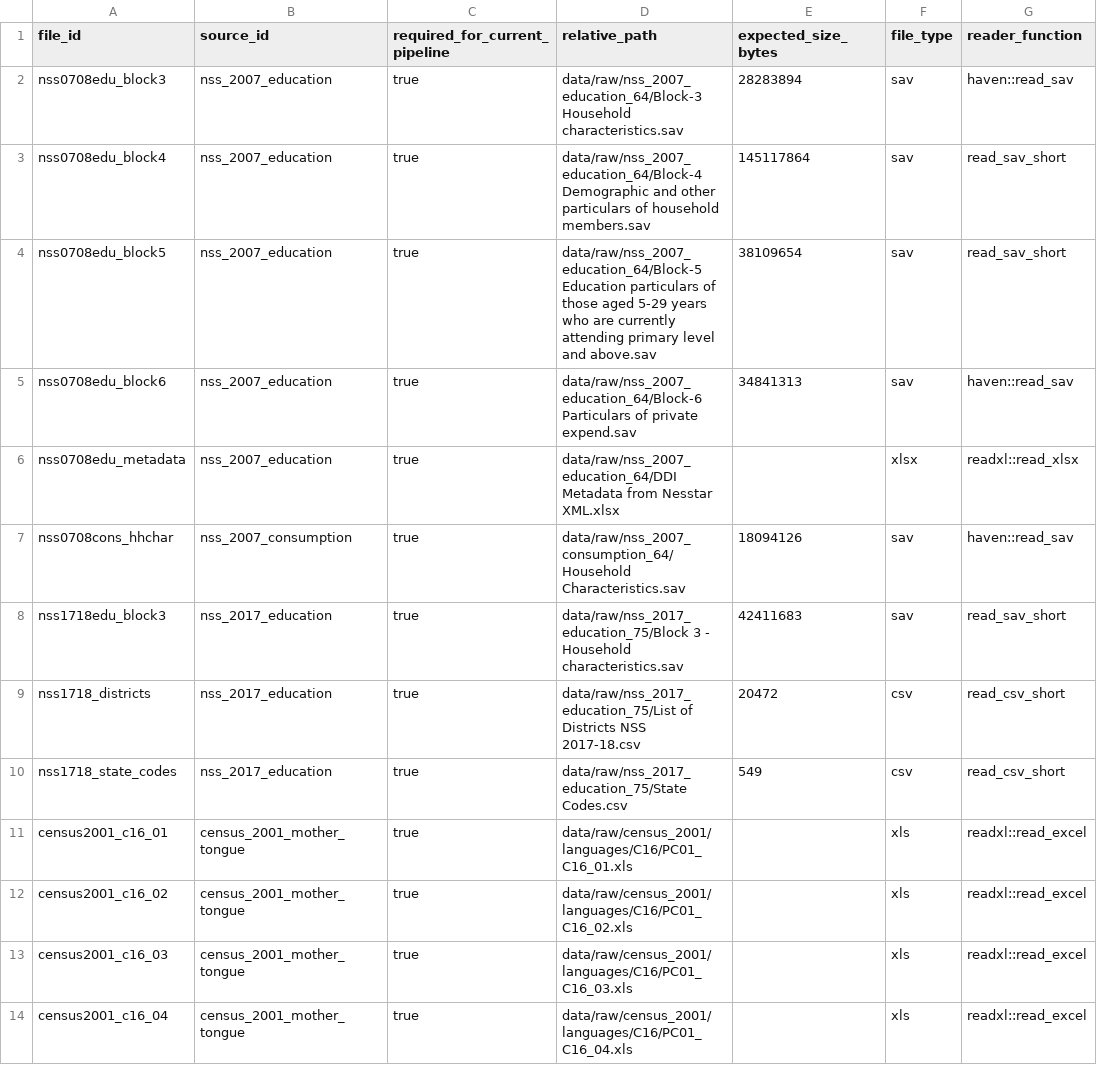
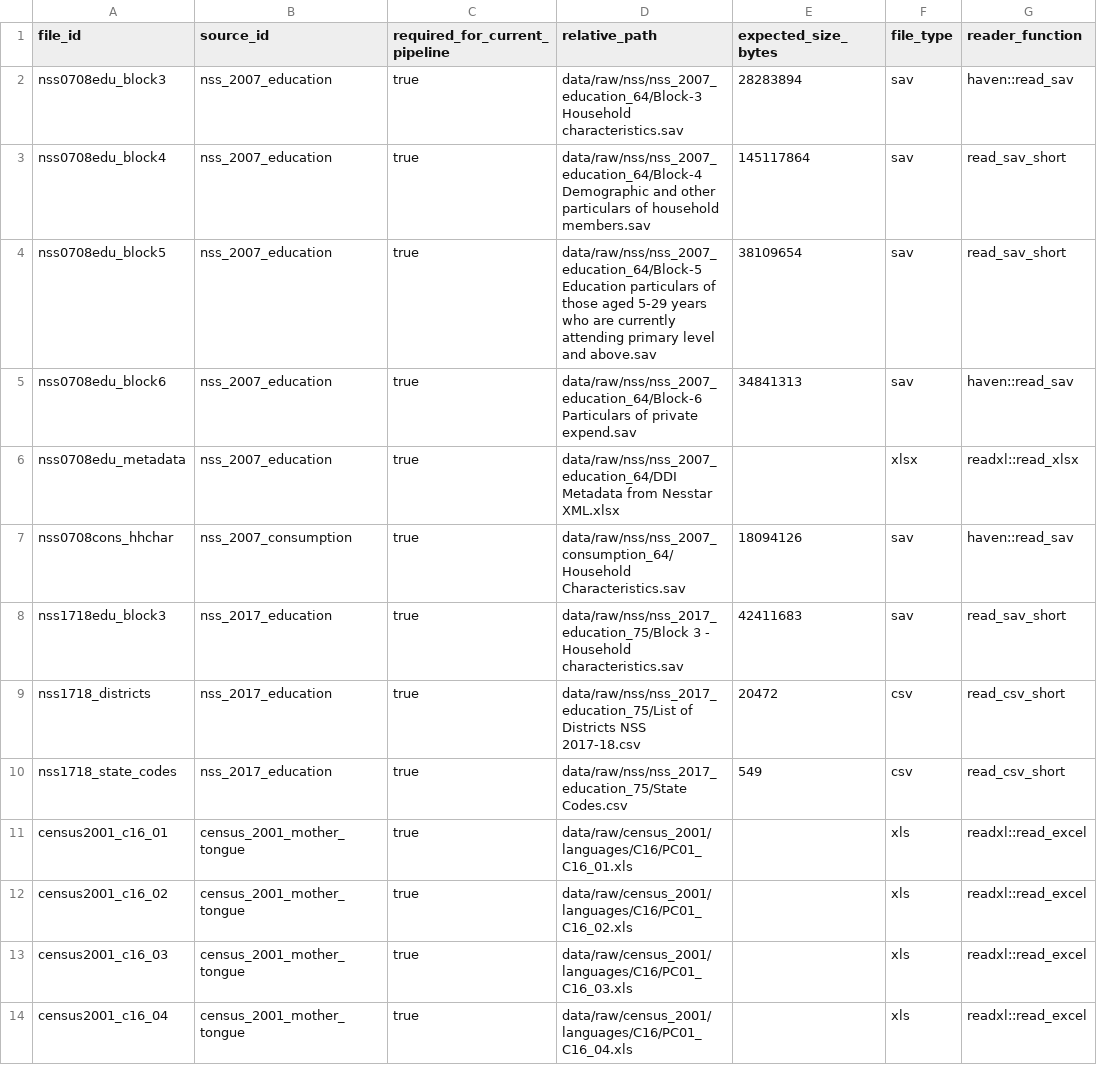
Before and after one commit to rishavbroy/emi-inequality-india, a CSV file: data/metadata/file_manifest.csv, drawn as a sheet; only a part is shown; the diff names each change by its address in the sheet, - before the commit and + after, or states it on an @@ line.

```diff
--- a/data/metadata/file_manifest.csv
+++ b/data/metadata/file_manifest.csv
-D2 (relative_path): data/raw/nss_2007_education_64/Block-3 Household characteristics.sav
+D2 (relative_path): data/raw/nss/nss_2007_education_64/Block-3 Household characteristics.sav
-D3 (relative_path): data/raw/nss_2007_education_64/Block-4 Demographic and…
+D3 (relative_path): data/raw/nss/nss_2007_education_64/Block-4 Demographic and…
-D4 (relative_path): data/raw/nss_2007_education_64/Block-5 Education particulars…
+D4 (relative_path): data/raw/nss/nss_2007_education_64/Block-5 Education particulars…
-D5 (relative_path): data/raw/nss_2007_education_64/Block-6 Particulars of…
+D5 (relative_path): data/raw/nss/nss_2007_education_64/Block-6 Particulars of…
-D6 (relative_path): data/raw/nss_2007_education_64/DDI Metadata from…
+D6 (relative_path): data/raw/nss/nss_2007_education_64/DDI Metadata from…
-D7 (relative_path): data/raw/nss_2007_consumption_64/Household Characteristics.sav
+D7 (relative_path): data/raw/nss/nss_2007_consumption_64/Household Characteristics.sav
-D8 (relative_path): data/raw/nss_2017_education_75/Block 3 -…
+D8 (relative_path): data/raw/nss/nss_2017_education_75/Block 3 -…
-D9 (relative_path): data/raw/nss_2017_education_75/List of Districts…
+D9 (relative_path): data/raw/nss/nss_2017_education_75/List of Districts…
-D10 (relative_path): data/raw/nss_2017_education_75/State Codes.csv
+D10 (relative_path): data/raw/nss/nss_2017_education_75/State Codes.csv
```
Also changed, not shown: data/metadata/checksums.csv, data/metadata/consumption_survey_registry.csv, 3 other files.
